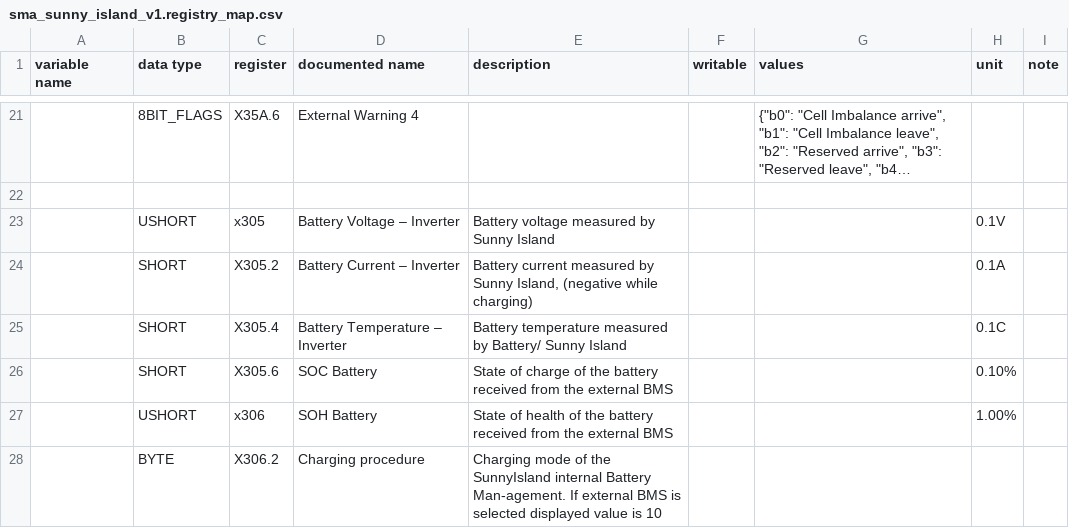
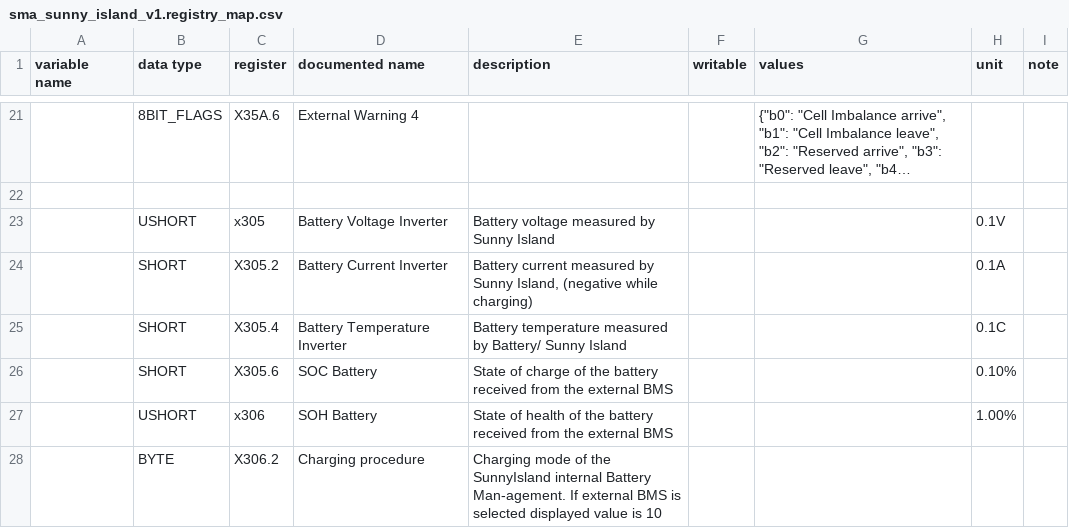
Before and after one commit to yNosGR/PythonProtocolGateway, a CSV file: protocols/sma/sma_sunny_island_v1.registry_map.csv, drawn as a sheet; only a part is shown, gaps mark what is left out; long unchanged cells end in …; the diff names each change by its address in the sheet, - before the commit and + after, or states it on an @@ line.

Commit message:
Update sma_sunny_island_v1.registry_map.csv

```diff
--- a/protocols/sma/sma_sunny_island_v1.registry_map.csv
+++ b/protocols/sma/sma_sunny_island_v1.registry_map.csv
-D23 (documented name): Battery Voltage – Inverter
+D23 (documented name): Battery Voltage Inverter
-D24 (documented name): Battery Current – Inverter
+D24 (documented name): Battery Current Inverter
-D25 (documented name): Battery Temperature – Inverter
+D25 (documented name): Battery Temperature Inverter
```
